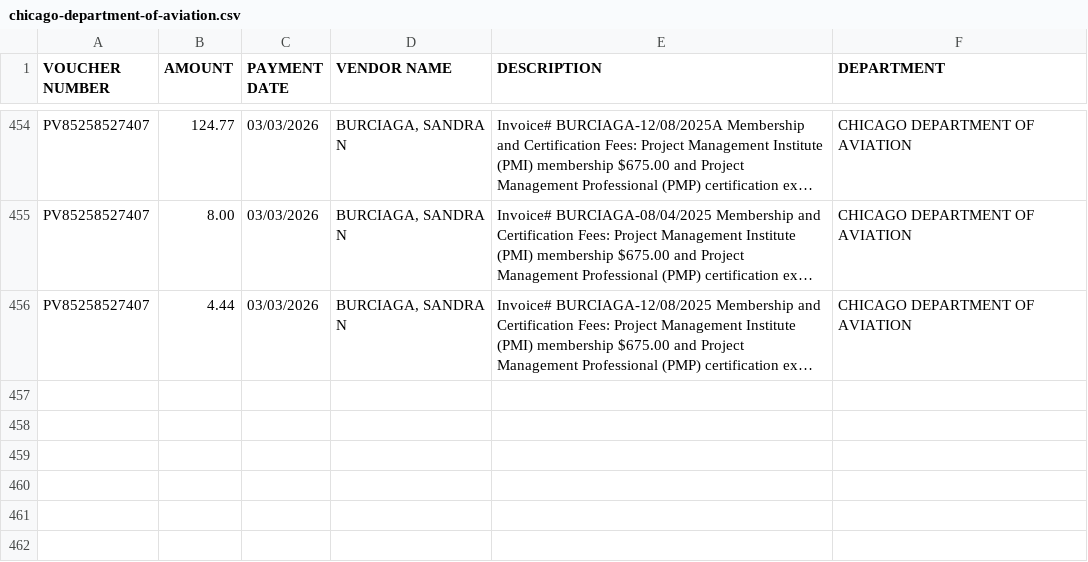
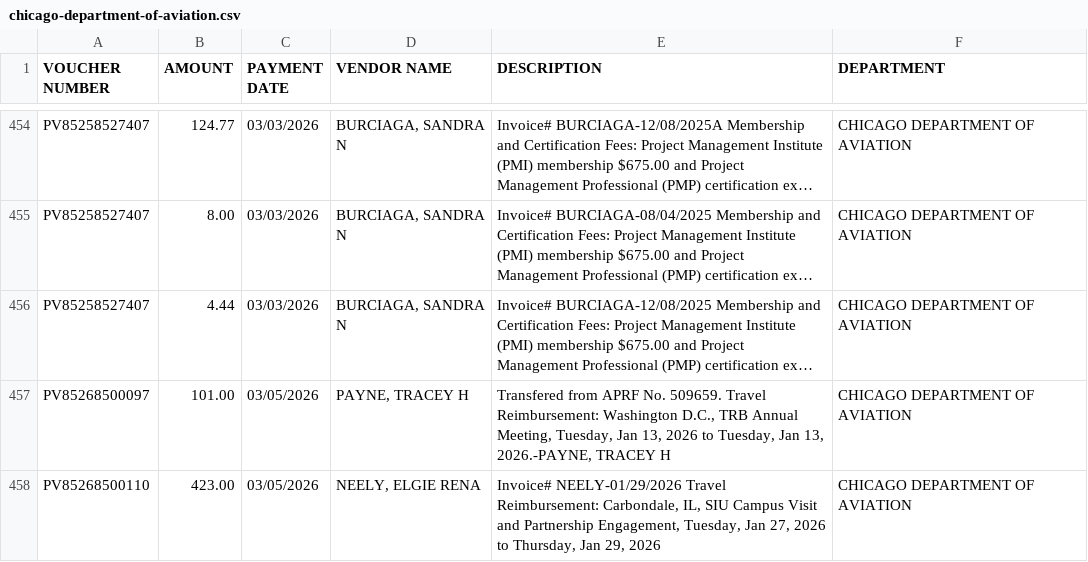
Before and after one commit to hgorledeenn/Chicago-Reimbursements-site, a CSV file: docs/dept-csvs/chicago-department-of-aviation.csv, drawn as a sheet; only a part is shown, gaps mark what is left out; long unchanged cells end in …; the diff names each change by its address in the sheet, - before the commit and + after, or states it on an @@ line.

```diff
--- a/docs/dept-csvs/chicago-department-of-aviation.csv
+++ b/docs/dept-csvs/chicago-department-of-aviation.csv
+row 457: PV85268500097 | 101.00 | 03/05/2026 | PAYNE, TRACEY H | Transfered from APRF No. 509659. Travel Reimbursement: Washington D.C., TRB Annual Meeting, Tuesday, Jan 13, 2026 to Tuesday, Jan 13, 2026.-PAYNE, TRACEY H | CHICAGO DEPARTMENT OF AVIATION
+row 458: PV85268500110 | 423.00 | 03/05/2026 | NEELY, ELGIE RENA | Invoice# NEELY-01/29/2026 Travel Reimbursement: Carbondale, IL, SIU Campus Visit and Partnership Engagement, Tuesday, Jan 27, 2026 to Thursday, Jan 29, 2026 | CHICAGO DEPARTMENT OF AVIATION
```
Also changed, not shown: docs/by_department_summary.csv, docs/dept-csvs/chicago-department-of-transportation.csv, 3 other files.
